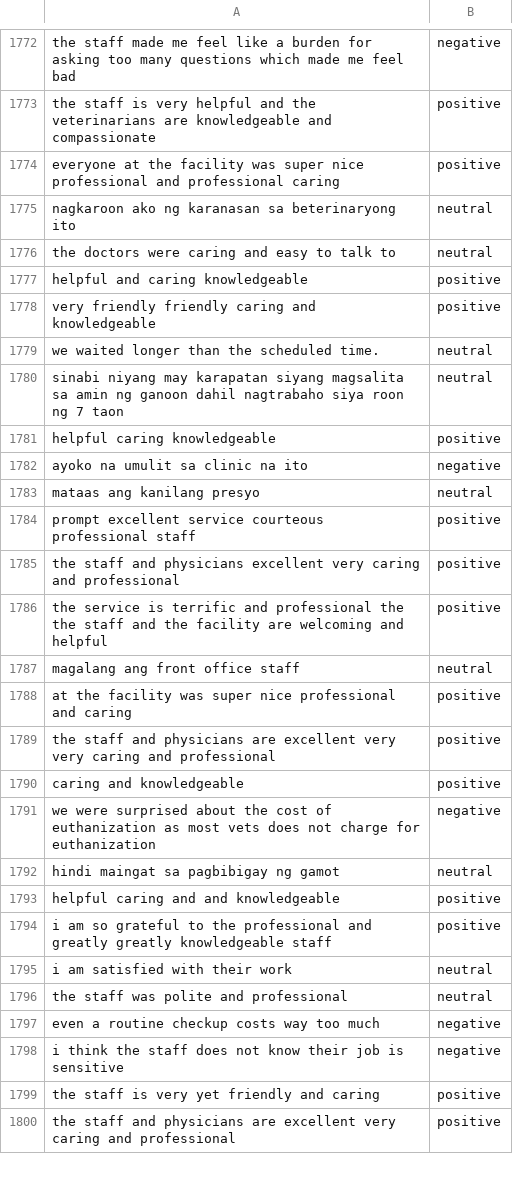
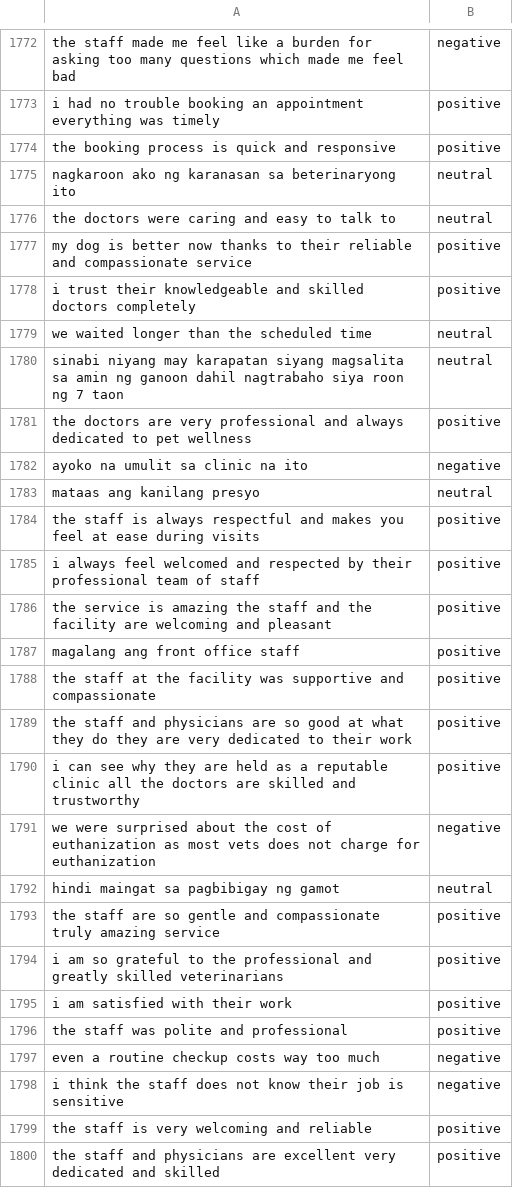
Before and after one commit to Tauri-23/AravelosPetClinic, a CSV file: MODEL/cleaned_by_code.csv, drawn as a sheet; only a part is shown, gaps mark what is left out; the diff covers the shown part only; the diff names each change by its address in the sheet, - before the commit and + after, or states it on an @@ line.

```diff
--- a/MODEL/cleaned_by_code.csv
+++ b/MODEL/cleaned_by_code.csv
-A1773: the staff is very helpful and the veterinarians are knowledgeable and compassionate
+A1773: i had no trouble booking an appointment everything was timely
-A1774: everyone at the facility was super nice professional and professional caring
+A1774: the booking process is quick and responsive
-A1777: helpful and caring knowledgeable
+A1777: my dog is better now thanks to their reliable and compassionate service
-A1778: very friendly friendly caring and knowledgeable
+A1778: i trust their knowledgeable and skilled doctors completely
-A1779: we waited longer than the scheduled time.
+A1779: we waited longer than the scheduled time
-A1781: helpful caring knowledgeable
+A1781: the doctors are very professional and always dedicated to pet wellness
-A1784: prompt excellent service courteous professional staff
+A1784: the staff is always respectful and makes you feel at ease during visits
-A1785: the staff and physicians excellent very caring and professional
+A1785: i always feel welcomed and respected by their professional team of staff
-A1786: …service is terrific and professional the the staff and the facility are welcoming and helpful
+A1786: …service is amazing the staff and the facility are welcoming and pleasant
-B1787: neutral
+B1787: positive
-A1788: at the facility was super nice professional and caring
+A1788: the staff at the facility was supportive and compassionate
-A1789: …physicians are excellent very very caring and professional
+A1789: …physicians are so good at what they do they are very dedicated to their work
-A1790: caring and knowledgeable
+A1790: i can see why they are held as a reputable clinic all the doctors are skilled and trustworthy
-A1793: helpful caring and and knowledgeable
+A1793: the staff are so gentle and compassionate truly amazing service
-A1794: …and greatly greatly knowledgeable staff
+A1794: …and greatly skilled veterinarians
-B1795:B1796: neutral
+B1795:B1796: positive
-A1799: the staff is very yet friendly and caring
+A1799: the staff is very welcoming and reliable
-A1800: …excellent very caring and professional
+A1800: …excellent very dedicated and skilled
```
Also changed, not shown: 3 added rows, 3 removed rows and 84 edited cells elsewhere in this file, 1 other file.
